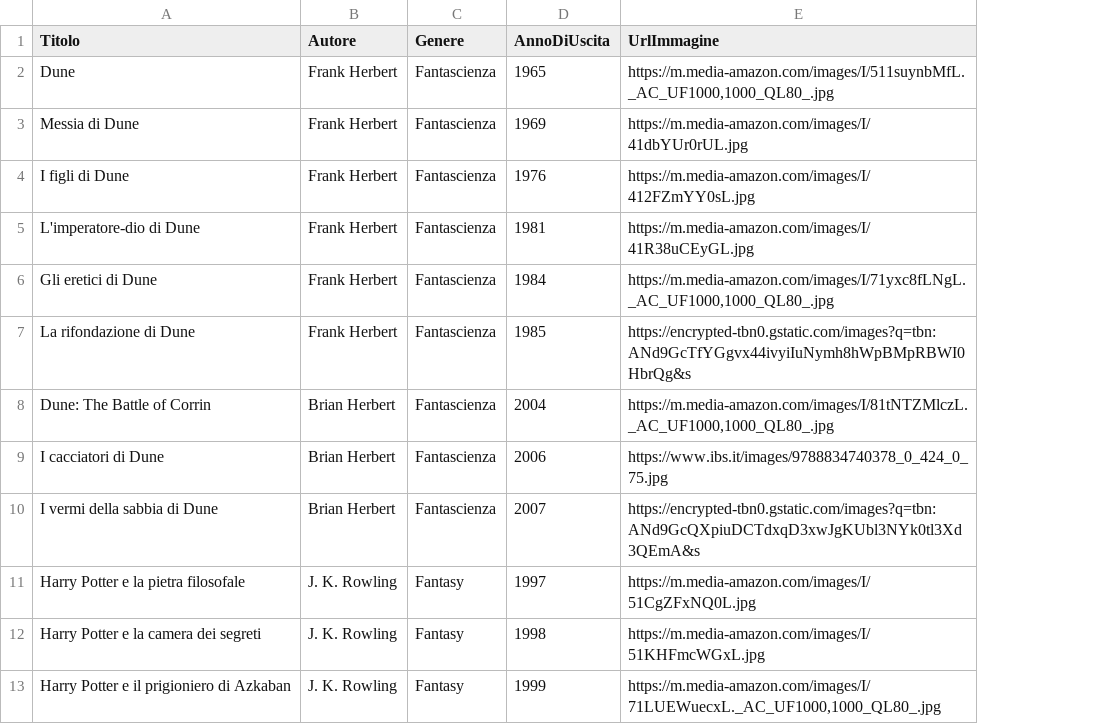
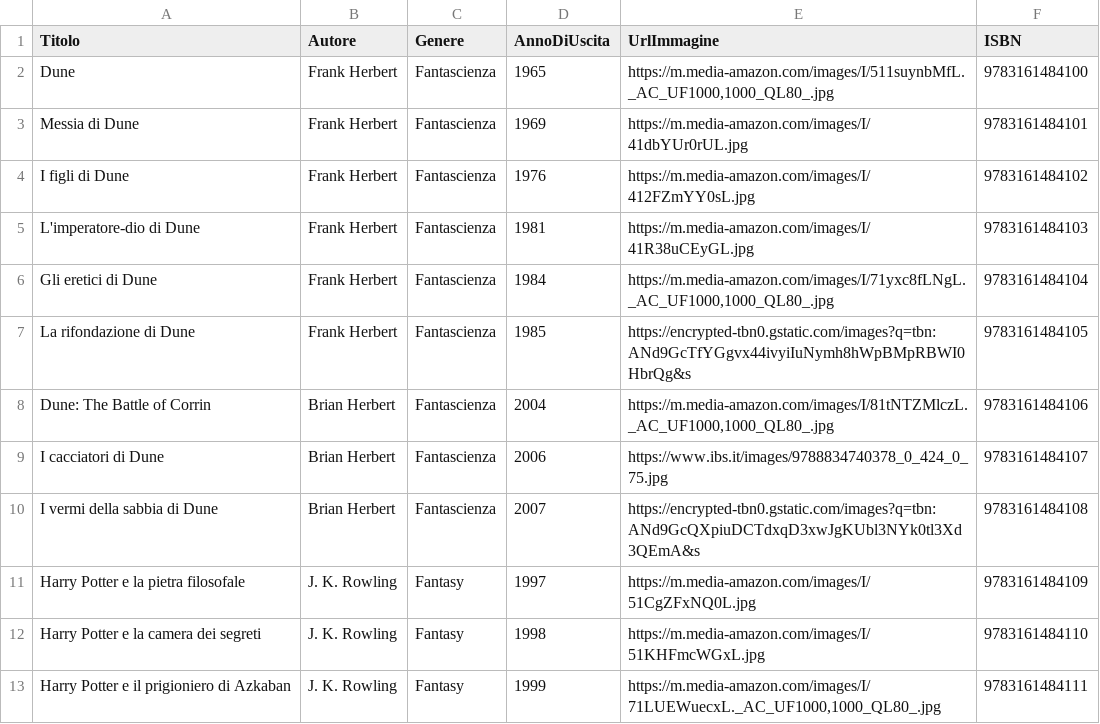
Before and after one commit to SimoZero/pctp, a CSV file: pctp/Libri.csv, drawn as a sheet; only a part is shown; the diff names each change by its address in the sheet, - before the commit and + after, or states it on an @@ line.

```diff
--- a/pctp/Libri.csv
+++ b/pctp/Libri.csv
+column F (ISBN), rows 2-13: 9783161484100 | 9783161484101 | 9783161484102 | 9783161484103 | 9783161484104 | 9783161484105 | 9783161484106 | 9783161484107 | 9783161484108 | 9783161484109 | 9783161484110 | 9783161484111
```
Also changed, not shown: 7 other files.
